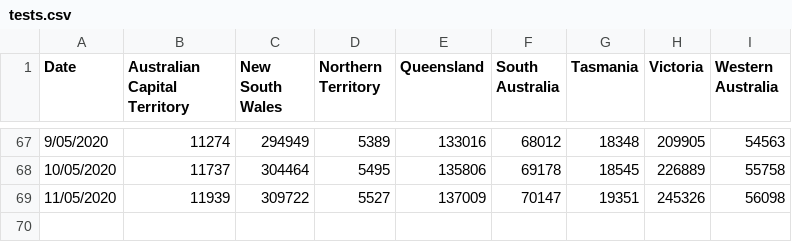
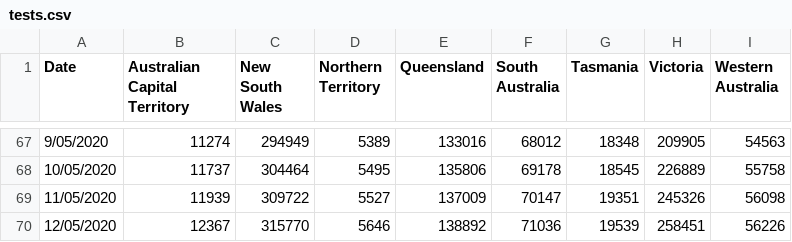
Before and after one commit to rayshell-sudo/covid19, a CSV file: tests.csv, drawn as a sheet; only a part is shown, gaps mark what is left out; the diff names each change by its address in the sheet, - before the commit and + after, or states it on an @@ line.

Commit message:
Update tests.csv

```diff
--- a/tests.csv
+++ b/tests.csv
+row 70: 12/05/2020 | 12367 | 315770 | 5646 | 138892 | 71036 | 19539 | 258451 | 56226
```
